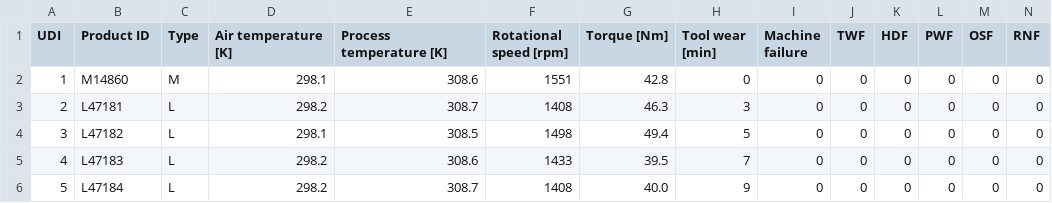
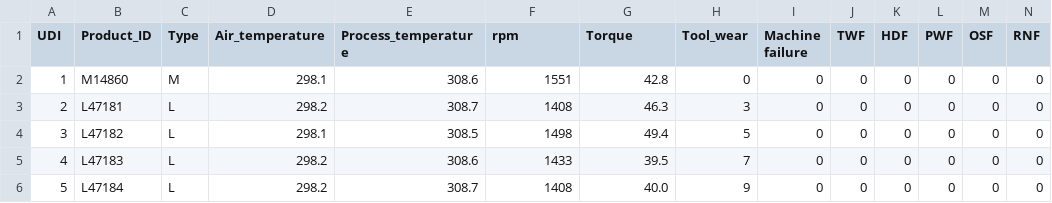
Before and after one commit to shuklasuraj1000/Assignment_31_July, a CSV file: ai4i2020.csv, drawn as a sheet; only a part is shown.

Commit message:
Update ai4i2020.csv

```diff
--- a/ai4i2020.csv
+++ b/ai4i2020.csv
@@ -1,2 +1,2 @@
-UDI,Product ID,Type,Air temperature [K],Process temperature [K],Rotational speed [rpm],Torque [Nm],Tool wear [min],Machine failure,TWF,HDF,PWF,OSF,RNF
+UDI,Product_ID,Type,Air_temperature,Process_temperature, rpm,Torque,Tool_wear,Machine failure,TWF,HDF,PWF,OSF,RNF
 1,M14860,M,298.1,308.6,1551,42.8,0,0,0,0,0,0,0
```
